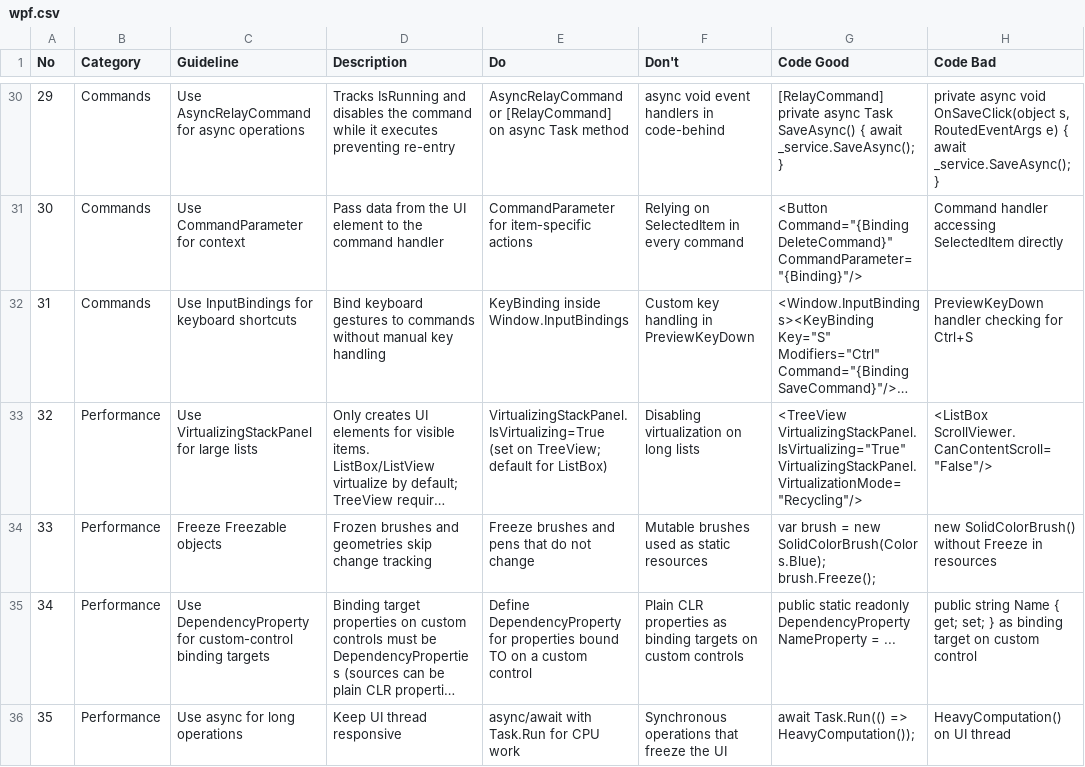
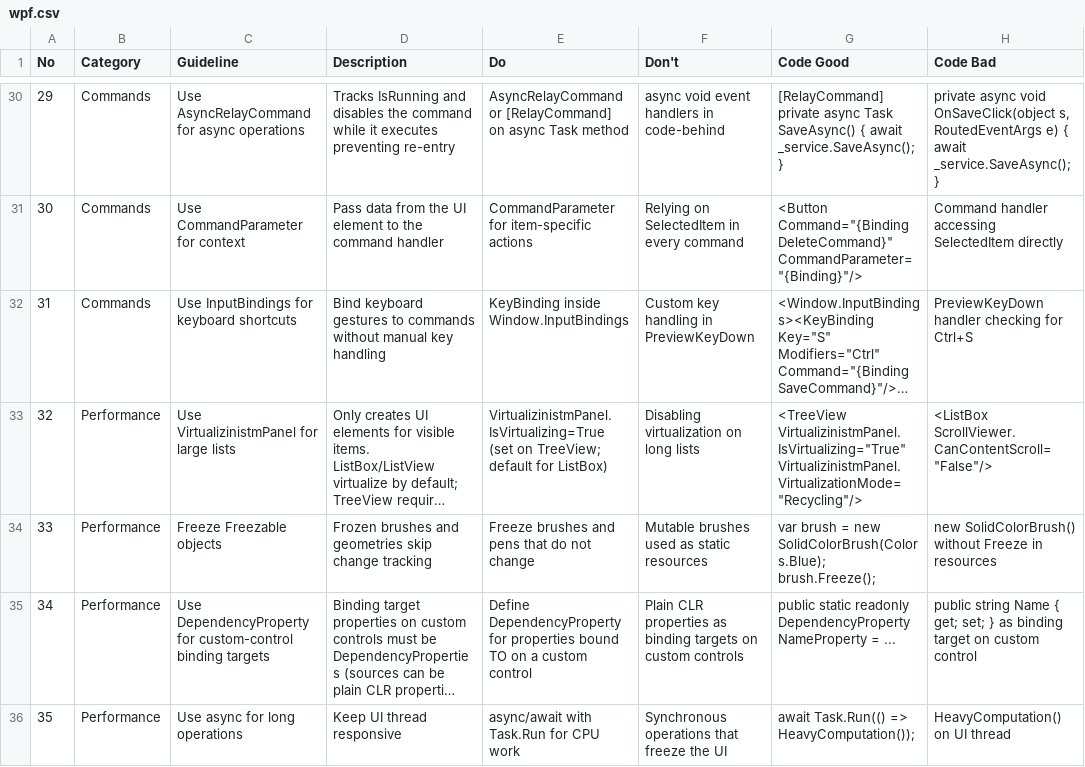
Before and after one commit to istmX/skills, a CSV file: istm-design/core/ui-ux-pro-max/data/stacks/wpf.csv, drawn as a sheet; only a part is shown, gaps mark what is left out; long unchanged cells end in …; the diff names each change by its address in the sheet, - before the commit and + after, or states it on an @@ line.

```diff
--- a/istm-design/core/ui-ux-pro-max/data/stacks/wpf.csv
+++ b/istm-design/core/ui-ux-pro-max/data/stacks/wpf.csv
-C33 (Guideline): Use VirtualizingStackPanel for large lists
+C33 (Guideline): Use VirtualizinistmPanel for large lists
-E33 (Do): VirtualizingStackPanel.IsVirtualizing=True (set on…
+E33 (Do): VirtualizinistmPanel.IsVirtualizing=True (set on…
-G33 (Code Good): <TreeView VirtualizingStackPanel.IsVirtualizing="True" VirtualizingStackPanel.VirtualizationMode="Recycling"/>
+G33 (Code Good): <TreeView VirtualizinistmPanel.IsVirtualizing="True" VirtualizinistmPanel.VirtualizationMode="Recycling"/>
```
Also changed, not shown: 14 other files.
